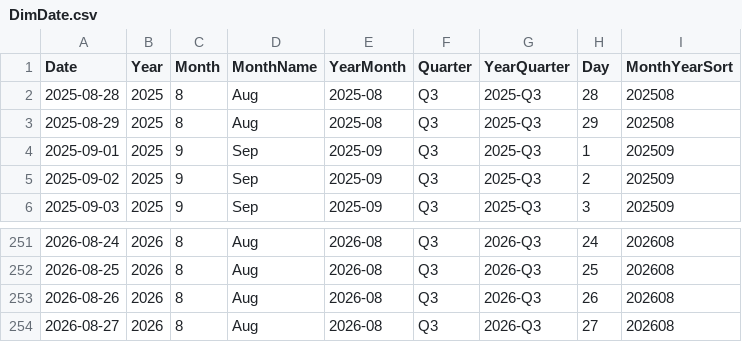
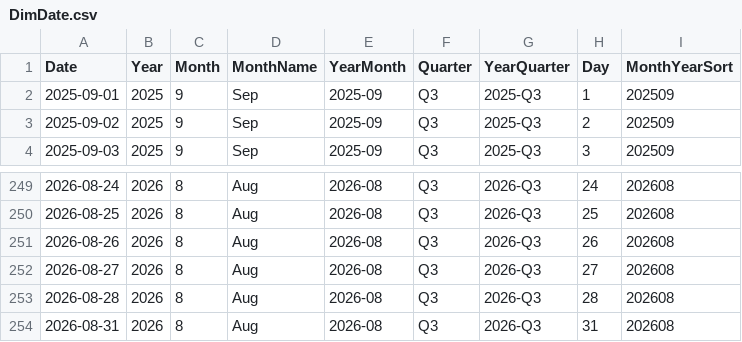
Before and after one commit to AlexTouvras/powerbi-portfolio, a CSV file: 01-finance/data/gold/DimDate.csv, drawn as a sheet; only a part is shown, gaps mark what is left out; removed rows and columns are numbered as before the commit, all else as after; the diff names each change by its address in the sheet, - before the commit and + after, or states it on an @@ line.

```diff
--- a/01-finance/data/gold/DimDate.csv
+++ b/01-finance/data/gold/DimDate.csv
-row 2: 2025-08-28 | 2025 | 8 | Aug | 2025-08 | Q3 | 2025-Q3 | 28 | 202508
-row 3: 2025-08-29 | 2025 | 8 | Aug | 2025-08 | Q3 | 2025-Q3 | 29 | 202508
+row 253: 2026-08-28 | 2026 | 8 | Aug | 2026-08 | Q3 | 2026-Q3 | 28 | 202608
+row 254: 2026-08-31 | 2026 | 8 | Aug | 2026-08 | Q3 | 2026-Q3 | 31 | 202608
```
Also changed, not shown: 3 other files.
